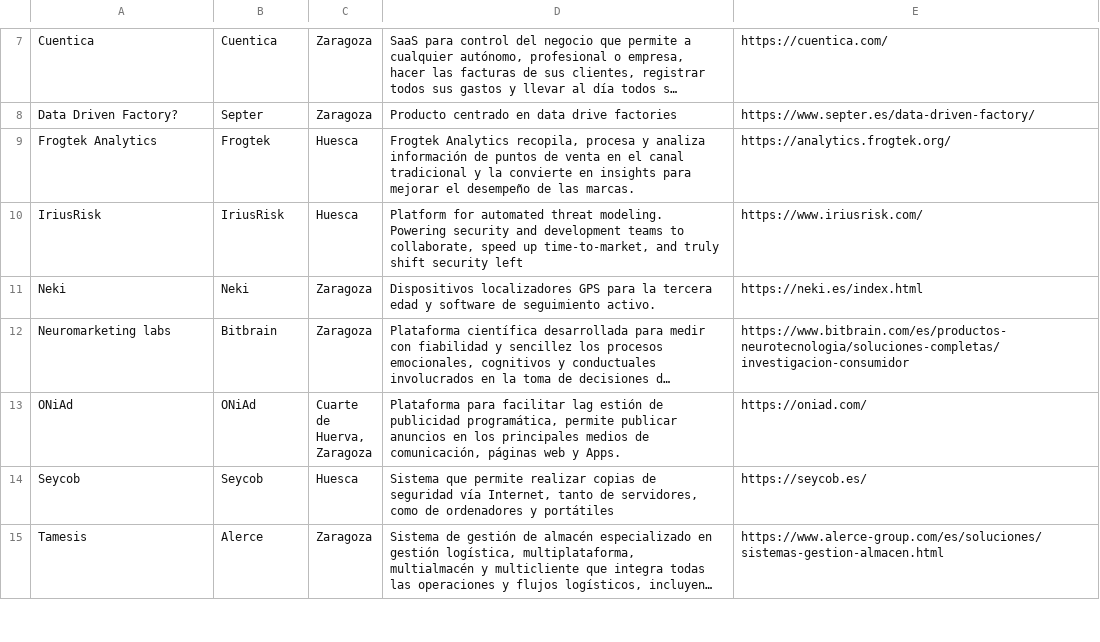
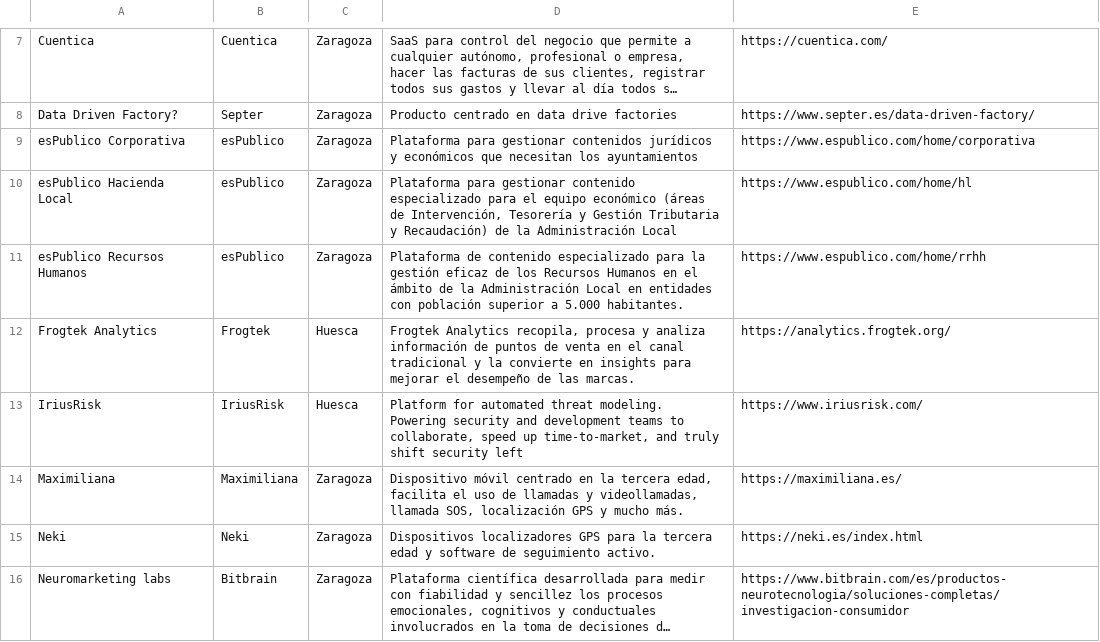
Before and after one commit to planaspa/productos-aragoneses, a CSV file: listado.csv, drawn as a sheet; only a part is shown, gaps mark what is left out; the shorter side is filled out with more unchanged rows; long unchanged cells end in …; the diff names each change by its address in the sheet, - before the commit and + after, or states it on an @@ line.

Commit message:
Incorporación de 4 productos adicionales
Maximiliana y los tres productos de esPublico.

```diff
--- a/listado.csv
+++ b/listado.csv
+row 9: esPublico Corporativa | esPublico | Zaragoza | Plataforma para gestionar contenidos jurídicos y económicos que necesitan los ayuntamientos | https://www.espublico.com/home/corporativa
+row 10: esPublico Hacienda Local | esPublico | Zaragoza | Plataforma para gestionar contenido especializado para el equipo económico (áreas de Intervención, Tesorería y Gestión Tributaria y Recaudación) de la Administración Local | https://www.espublico.com/home/hl
+row 11: esPublico Recursos Humanos | esPublico | Zaragoza | Plataforma de contenido especializado para la gestión eficaz de los Recursos Humanos en el ámbito de la Administración Local en entidades con población superior a 5.000 habitantes. | https://www.espublico.com/home/rrhh
+row 14: Maximiliana | Maximiliana | Zaragoza | Dispositivo móvil centrado en la tercera edad, facilita el uso de llamadas y videollamadas, llamada SOS, localización GPS y mucho más. | https://maximiliana.es/
```
